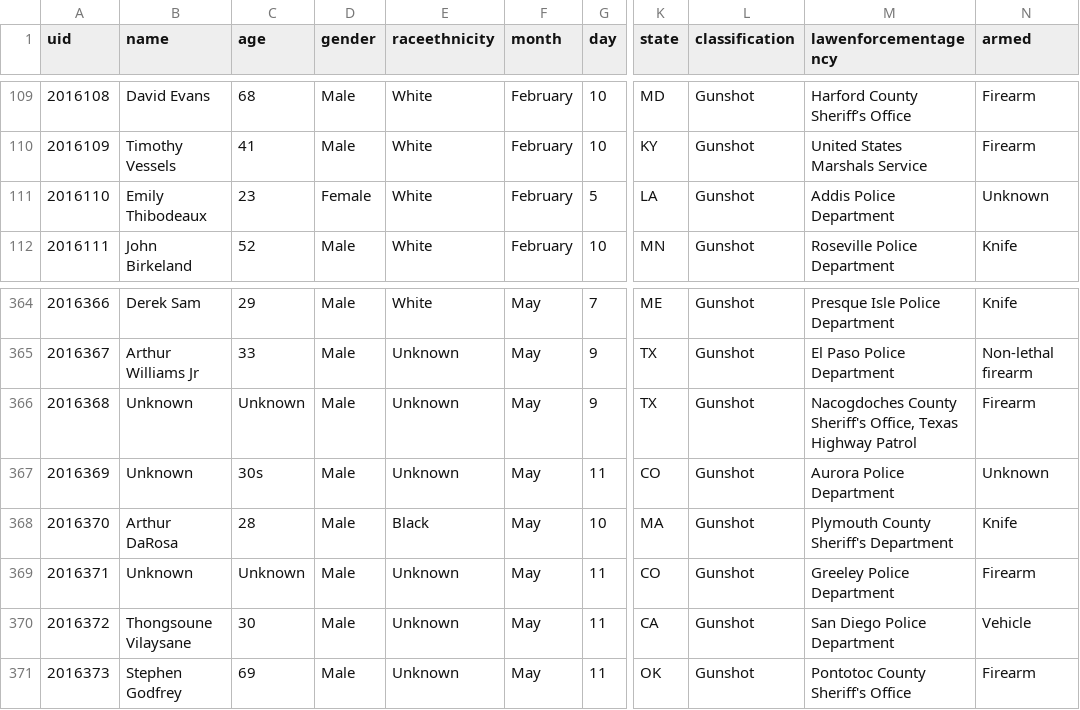
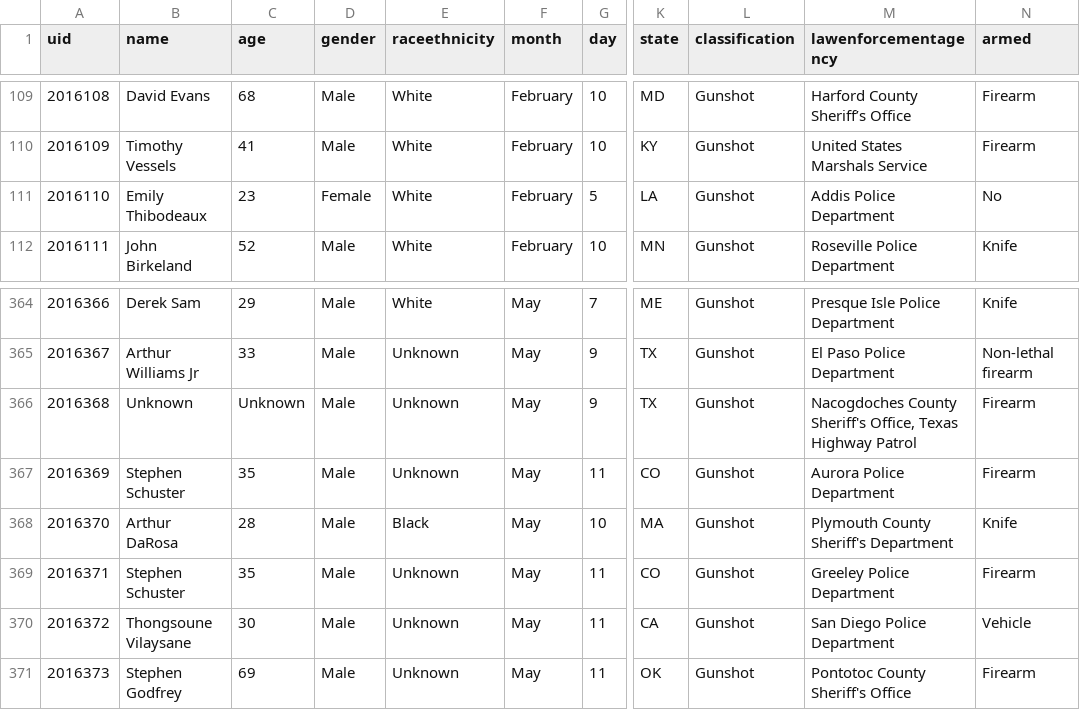
Before and after one commit to flother/thecounted, a CSV file: data/the-counted-2016.csv, drawn as a sheet; only a part is shown, gaps mark what is left out; the diff names each change by its address in the sheet, - before the commit and + after, or states it on an @@ line.

Commit message:
Update Stephen Schuster and 2 others

```diff
--- a/data/the-counted-2016.csv
+++ b/data/the-counted-2016.csv
-N111 (armed): Unknown
+N111 (armed): No
-B367 (name): Unknown
+B367 (name): Stephen Schuster
-C367 (age): 30s
+C367 (age): 35
-N367 (armed): Unknown
+N367 (armed): Firearm
-B369 (name): Unknown
+B369 (name): Stephen Schuster
-C369 (age): Unknown
+C369 (age): 35
```
